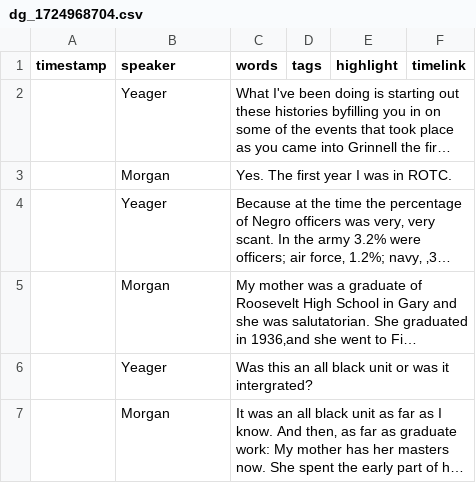
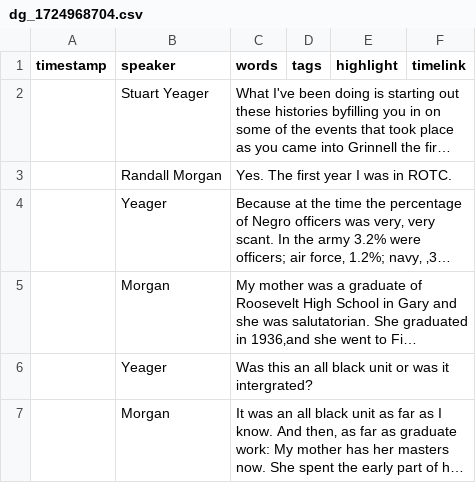
Before and after one commit to Digital-Grinnell/yeager-renfrow-oral-histories, a CSV file: _data/transcripts/dg_1724968704.csv, drawn as a sheet; only a part is shown; long unchanged cells end in …; the diff names each change by its address in the sheet, - before the commit and + after, or states it on an @@ line.

```diff
--- a/_data/transcripts/dg_1724968704.csv
+++ b/_data/transcripts/dg_1724968704.csv
-B2 (speaker): Yeager
+B2 (speaker): Stuart Yeager
-B3 (speaker): Morgan
+B3 (speaker): Randall Morgan
```
Also changed, not shown: _data/yeager_CSV_CollectionBuilder_metadata-for-Export.csv.
